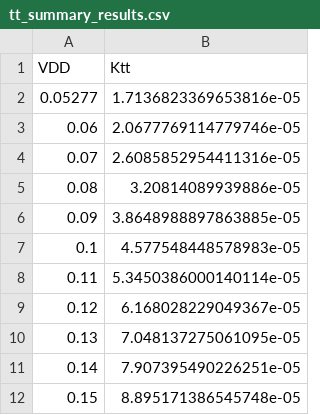
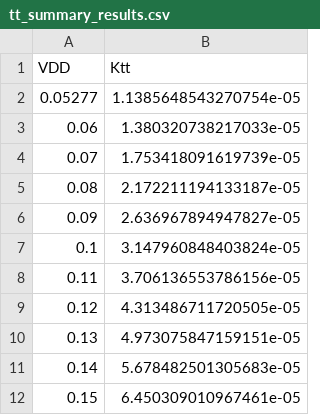
Before and after one commit to levidequeker/test_ro_inverter_sky130a, a CSV file: sim/TB_gm_AC/tt_summary_results.csv, drawn as a sheet.

```diff
--- a/sim/TB_gm_AC/tt_summary_results.csv
+++ b/sim/TB_gm_AC/tt_summary_results.csv
@@ -1,12 +1,12 @@
 VDD,Ktt
-0.05277,1.7136823369653816e-05
-0.06,2.0677769114779746e-05
-0.07,2.6085852954411316e-05
-0.08,3.20814089939886e-05
-0.09,3.8648988897863885e-05
-0.1,4.577548448578983e-05
-0.11,5.3450386000140114e-05
-0.12,6.168028229049367e-05
-0.13,7.048137275061095e-05
-0.14,7.907395490226251e-05
-0.15,8.895171386545748e-05
+0.05277,1.1385648543270754e-05
+0.06,1.380320738217033e-05
+0.07,1.753418091619739e-05
+0.08,2.172211194133187e-05
+0.09,2.636967894947827e-05
+0.1,3.147960848403824e-05
+0.11,3.706136553786156e-05
+0.12,4.313486711720505e-05
+0.13,4.973075847159151e-05
+0.14,5.678482501305683e-05
+0.15,6.450309010967461e-05
```
Also changed, not shown: 6 other files.
